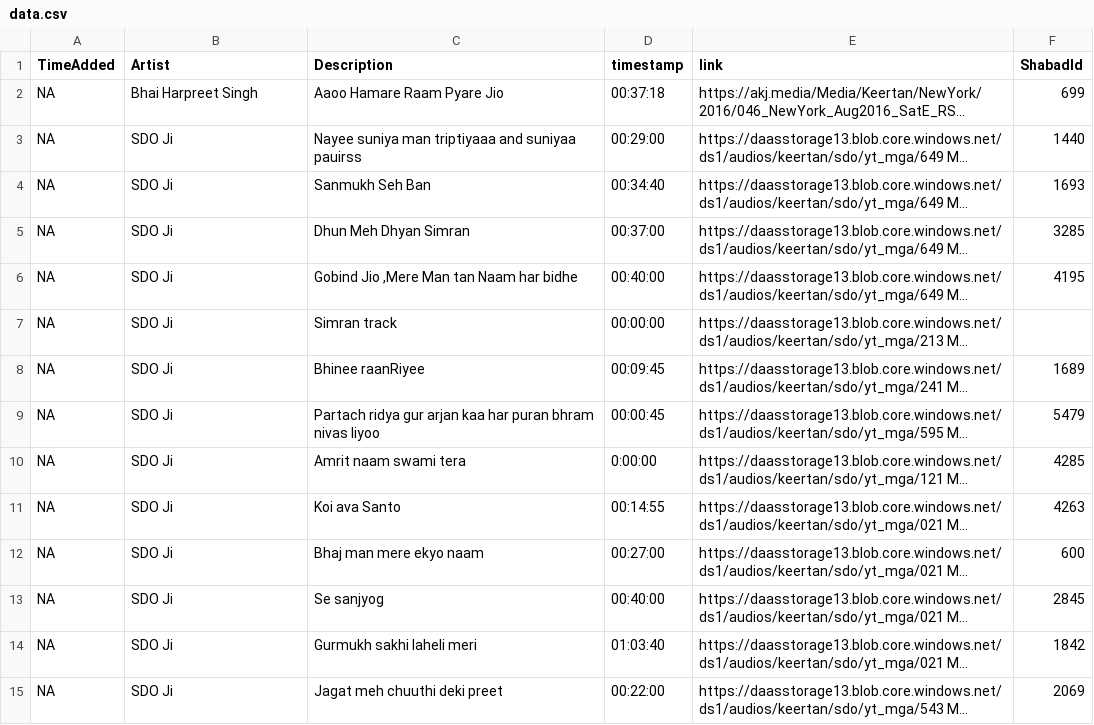
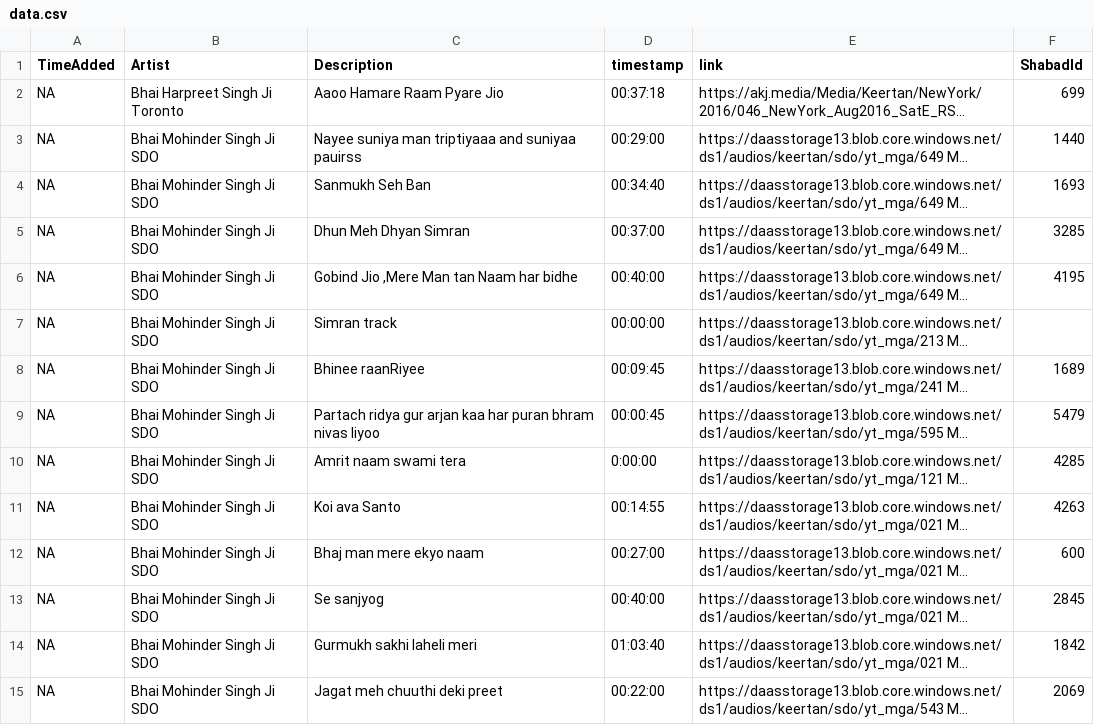
Before and after one commit to Giansingh4710/trackIndex, a CSV file: data.csv, drawn as a sheet; only a part is shown; long unchanged cells end in …; the diff covers the shown part only; the diff names each change by its address in the sheet, - before the commit and + after, or states it on an @@ line.

```diff
--- a/data.csv
+++ b/data.csv
-B2 (Artist): Bhai Harpreet Singh
+B2 (Artist): Bhai Harpreet Singh Ji Toronto
-B3:B15 (Artist): SDO Ji
+B3:B15 (Artist): Bhai Mohinder Singh Ji SDO
```
Also changed, not shown: 6 added rows and 62 edited cells elsewhere in this file, 2 other files.
